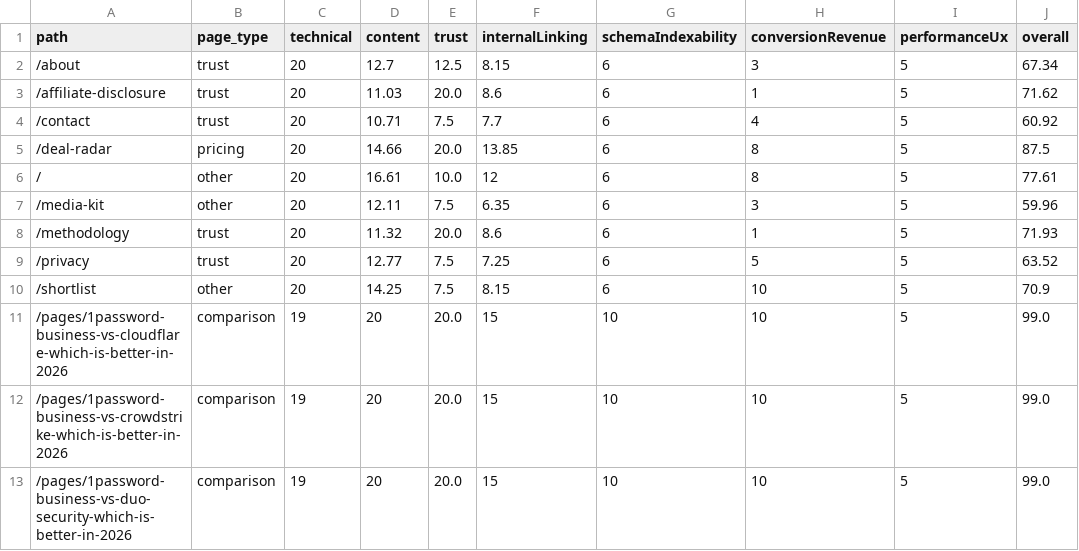
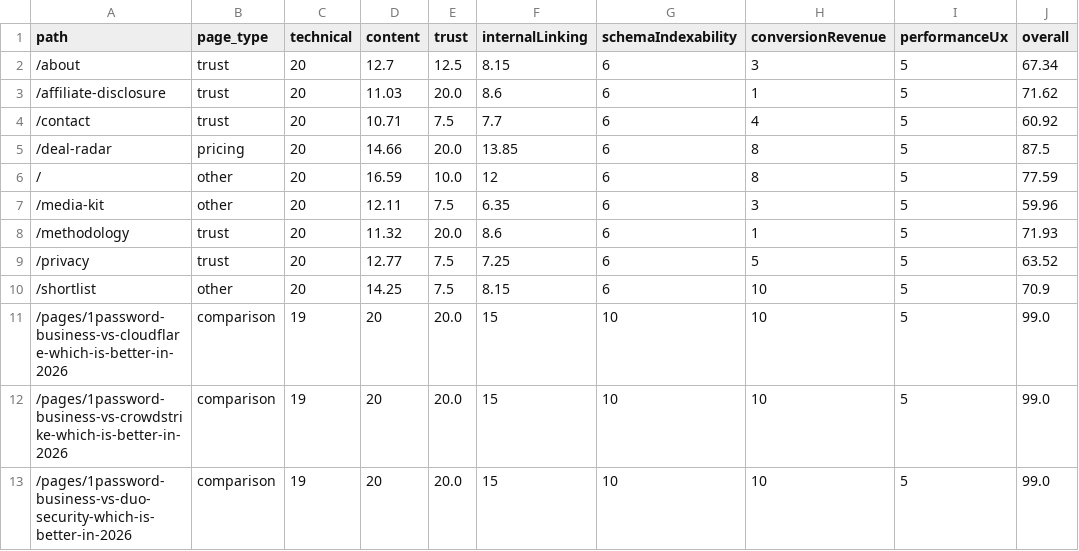
Before and after one commit to SoggyKitchen/intent-engine, a CSV file: seo/reports/page-quality-scores.csv, drawn as a sheet; only a part is shown.

```diff
--- a/seo/reports/page-quality-scores.csv
+++ b/seo/reports/page-quality-scores.csv
@@ -5,3 +5,3 @@ path,page_type,technical,content,trust,internalLinking,schemaIndexability,conver
 /deal-radar,pricing,20,14.66,20.0,13.85,6,8,5,87.5
-/,other,20,16.61,10.0,12,6,8,5,77.61
+/,other,20,16.59,10.0,12,6,8,5,77.59
 /media-kit,other,20,12.11,7.5,6.35,6,3,5,59.96
```
Also changed, not shown: 23 other files.
